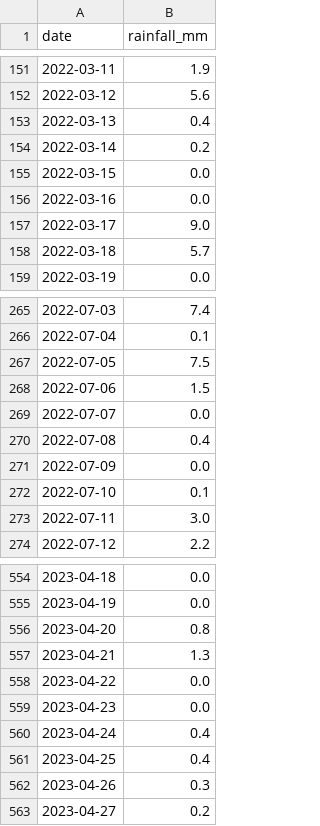
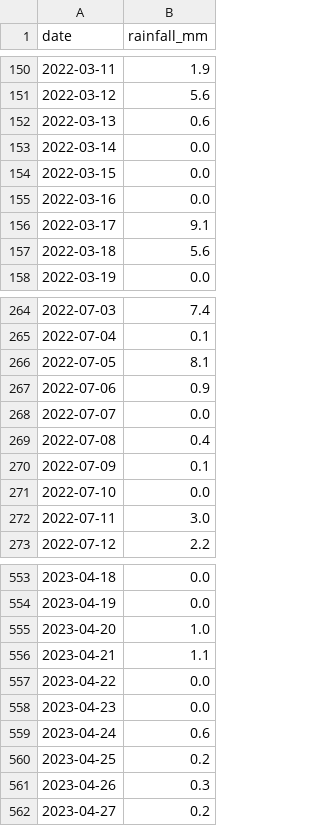
Before and after one commit to lele-dawang/city-rainfall-analysis, a CSV file: data/张家口_daily.csv, drawn as a sheet; only a part is shown, gaps mark what is left out; the diff covers the shown part only.

```diff
--- a/data/张家口_daily.csv
+++ b/data/张家口_daily.csv
@@ -152,8 +151,8 @@
 2022-03-12,5.6
-2022-03-13,0.4
-2022-03-14,0.2
+2022-03-13,0.6
+2022-03-14,0.0
 2022-03-15,0.0
 2022-03-16,0.0
-2022-03-17,9.0
-2022-03-18,5.7
+2022-03-17,9.1
+2022-03-18,5.6
 2022-03-19,0.0
@@ -266,8 +265,8 @@
 2022-07-04,0.1
-2022-07-05,7.5
-2022-07-06,1.5
+2022-07-05,8.1
+2022-07-06,0.9
 2022-07-07,0.0
 2022-07-08,0.4
-2022-07-09,0.0
-2022-07-10,0.1
+2022-07-09,0.1
+2022-07-10,0.0
 2022-07-11,3.0
@@ -555,8 +554,8 @@
 2023-04-19,0.0
-2023-04-20,0.8
-2023-04-21,1.3
+2023-04-20,1.0
+2023-04-21,1.1
 2023-04-22,0.0
 2023-04-23,0.0
-2023-04-24,0.4
-2023-04-25,0.4
+2023-04-24,0.6
+2023-04-25,0.2
 2023-04-26,0.3
```
Also changed, not shown: 1 added row, 1 removed row and 176 edited cells elsewhere in this file, data/北京_daily.csv, data/天津_daily.csv, 3 other files.
